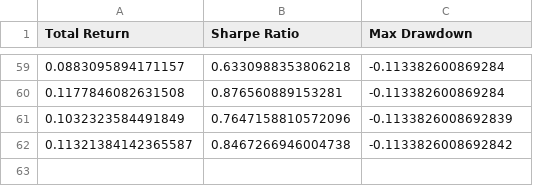
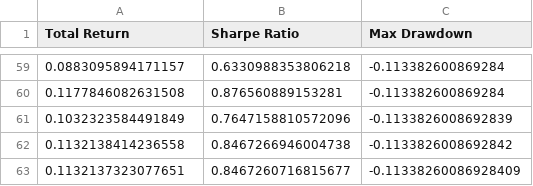
Before and after one commit to zeo-nyx/quant-daily-backtest, a CSV file: state/performance_history.csv, drawn as a sheet; only a part is shown, gaps mark what is left out.

```diff
--- a/state/performance_history.csv
+++ b/state/performance_history.csv
@@ -61,2 +61,3 @@ Total Return,Sharpe Ratio,Max Drawdown
 0.1032323584491849,0.7647158810572096,-0.1133826008692839
-0.11321384142365587,0.8467266946004738,-0.1133826008692842
+0.1132138414236558,0.8467266946004738,-0.1133826008692842
+0.1132137323077651,0.8467260716815677,-0.11338260086928409
```
Also changed, not shown: 2 other files.
